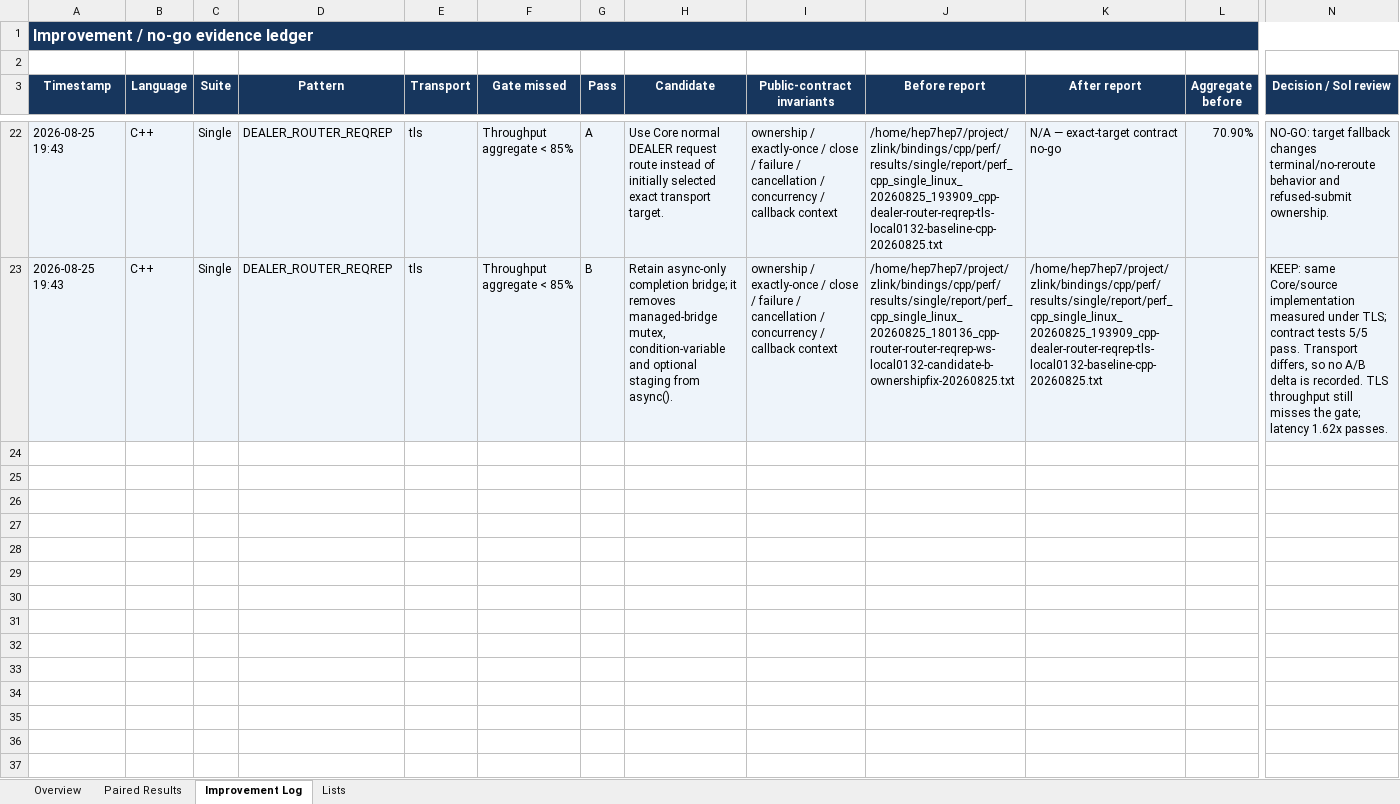
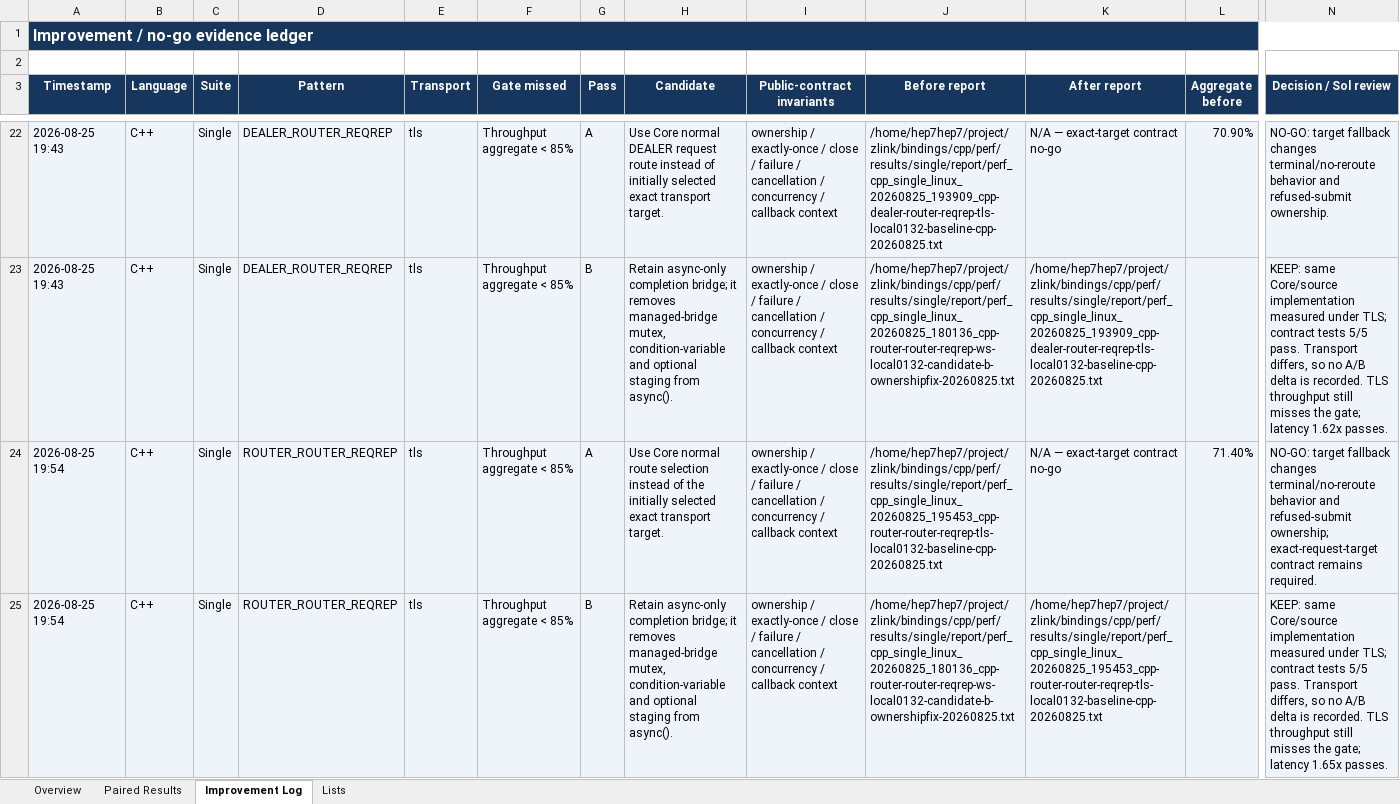
Before and after one commit to zlink-systems/zlink, an Excel workbook: doc/perf/perf/bindings-0.13.2/bindings-library-performance-core-0.13.2.xlsx, sheet Improvement Log, drawn as a sheet; only a part is shown, gaps mark what is left out; values as stored, in another font and other column widths than the file's, no borders; rows hold the shown columns only; the diff names each change by its address in the sheet, - before the commit and + after, or states it on an @@ line.

Commit message:
docs(perf): record tls router request baseline

```diff
--- a/doc/perf/perf/bindings-0.13.2/bindings-library-performance-core-0.13.2.xlsx (sheet Improvement Log)
+++ b/doc/perf/perf/bindings-0.13.2/bindings-library-performance-core-0.13.2.xlsx (sheet Improvement Log)
+row 24: 2026-08-25 19:54 | C++ | Single | ROUTER_ROUTER_REQREP | tls | Throughput aggregate < 85% | A | Use Core normal route selection instead of the initially selected exact transport target. | ownership / exactly-once / close / failure / cancellation / concurrency / callback context | /home/hep7hep7/project/zlink/bindings/cpp/perf/results/single/report/perf_cpp_single_linux_20260825_195453_cpp-router-router-reqrep-tls-local0132-baseline-cpp-20260825.txt | N/A — exact-target contract no-go | 71.40% | NO-GO: target fallback changes terminal/no-reroute behavior and refused-submit ownership; exact-request-target contract remains required.
+row 25: 2026-08-25 19:54 | C++ | Single | ROUTER_ROUTER_REQREP | tls | Throughput aggregate < 85% | B | Retain async-only completion bridge; it removes managed-bridge mutex, condition-variable and optional staging from async(). | ownership / exactly-once / close / failure / cancellation / concurrency / callback context | /home/hep7hep7/project/zlink/bindings/cpp/perf/results/single/report/perf_cpp_single_linux_20260825_180136_cpp-router-router-reqrep-ws-local0132-candidate-b-ownershipfix-20260825.txt | /home/hep7hep7/project/zlink/bindings/cpp/perf/results/single/report/perf_cpp_single_linux_20260825_195453_cpp-router-router-reqrep-tls-local0132-baseline-cpp-20260825.txt |  | KEEP: same Core/source implementation measured under TLS; contract tests 5/5 pass. Transport differs, so no A/B delta is recorded. TLS throughput still misses the gate; latency 1.65x passes.
```
Also changed, not shown: sheet Paired Results, sheet Overview, 2 other files.
